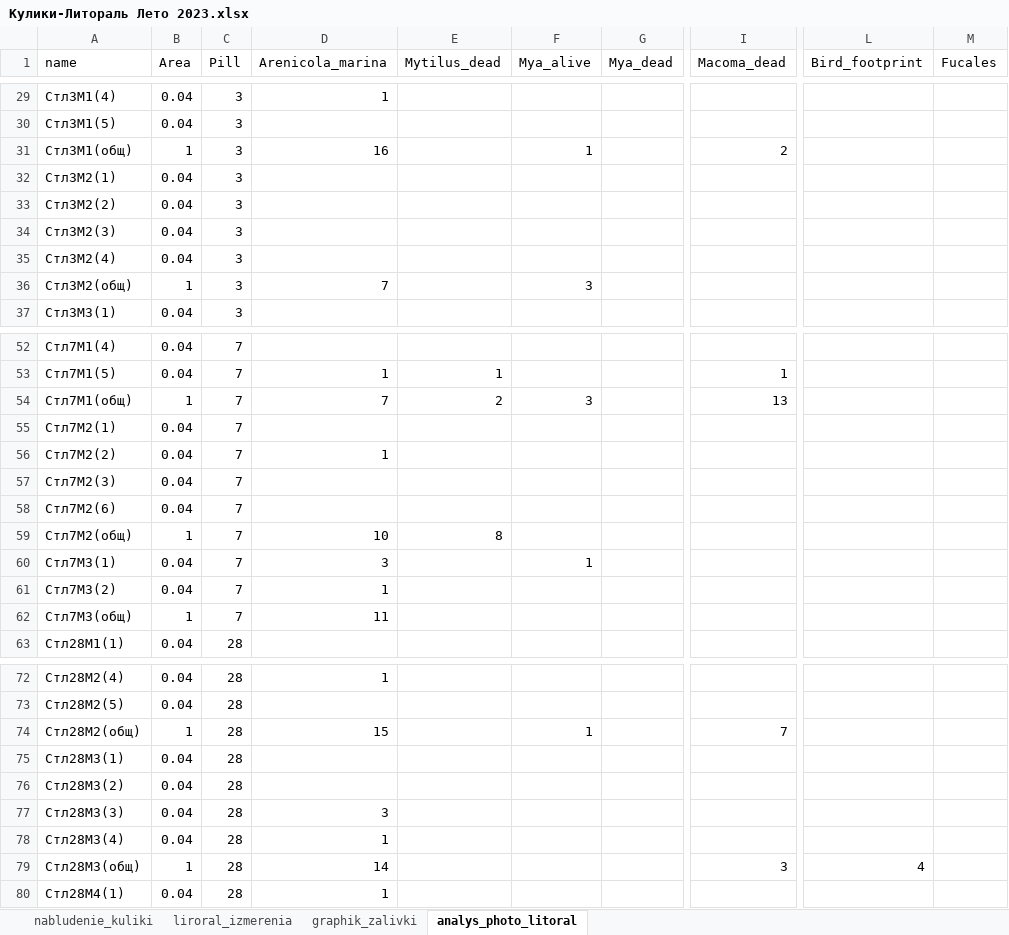
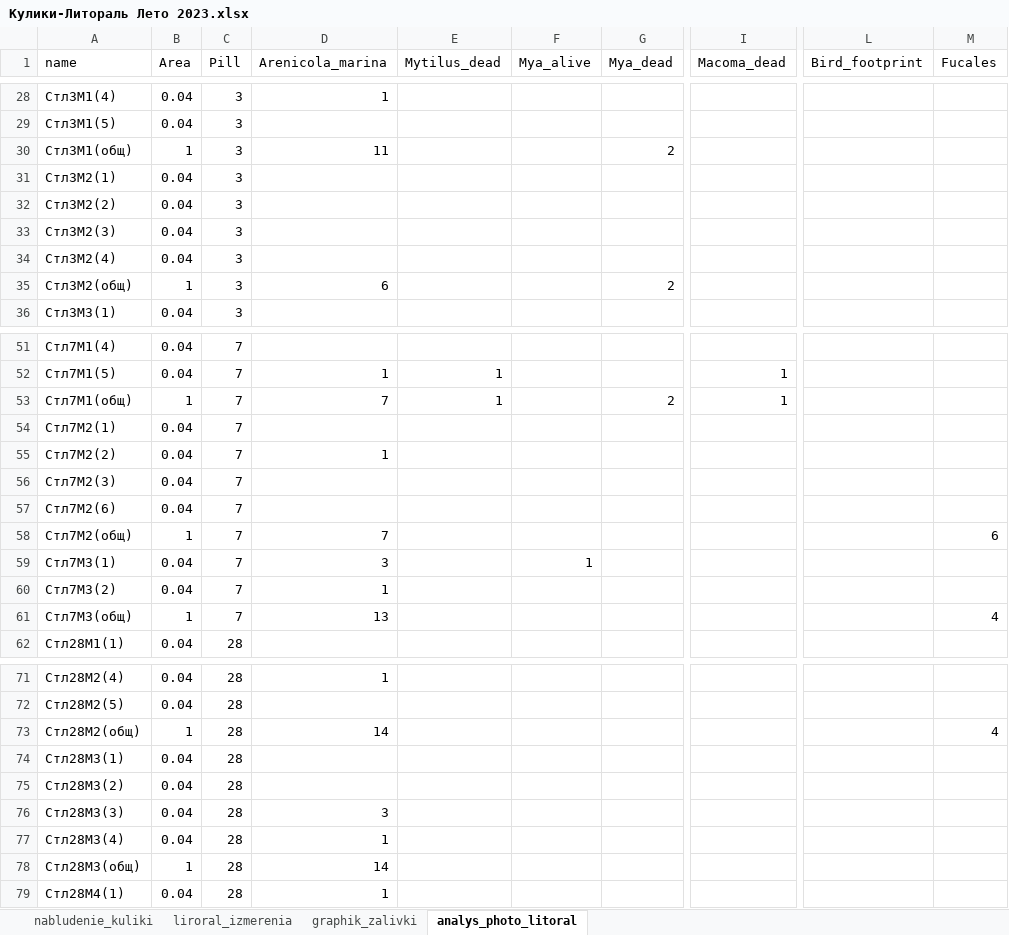
Before and after one commit to polydora/Paper_2023, an Excel workbook: Masha/Кулики-Литораль Лето 2023.xlsx, sheet analys_photo_litoral, drawn as a sheet; only a part is shown, gaps mark what is left out; values as stored, in another font and other column widths than the file's, no borders; addresses are those after the commit; the diff covers the shown part only; the diff names each change by its address in the sheet, - before the commit and + after, or states it on an @@ line.

```diff
--- a/Masha/Кулики-Литораль Лето 2023.xlsx (sheet analys_photo_litoral)
+++ b/Masha/Кулики-Литораль Лето 2023.xlsx (sheet analys_photo_litoral)
-D30 (Arenicola_marina): 16
+D30 (Arenicola_marina): 11
-F30 (Mya_alive): 1
+F30 (Mya_alive): (empty)
-G30 (Mya_dead): (empty)
+G30 (Mya_dead): 2
-I30 (Macoma_dead): 2
+I30 (Macoma_dead): (empty)
-D35 (Arenicola_marina): 7
+D35 (Arenicola_marina): 6
-F35 (Mya_alive): 3
+F35 (Mya_alive): (empty)
-G35 (Mya_dead): (empty)
+G35 (Mya_dead): 2
-E53 (Mytilus_dead): 2
+E53 (Mytilus_dead): 1
-F53 (Mya_alive): 3
+F53 (Mya_alive): (empty)
-G53 (Mya_dead): (empty)
+G53 (Mya_dead): 2
-I53 (Macoma_dead): 13
+I53 (Macoma_dead): 1
-D58 (Arenicola_marina): 10
+D58 (Arenicola_marina): 7
-E58 (Mytilus_dead): 8
+E58 (Mytilus_dead): (empty)
-M58 (Fucales): (empty)
+M58 (Fucales): 6
-D61 (Arenicola_marina): 11
+D61 (Arenicola_marina): 13
-M61 (Fucales): (empty)
+M61 (Fucales): 4
-D73 (Arenicola_marina): 15
+D73 (Arenicola_marina): 14
-F73 (Mya_alive): 1
+F73 (Mya_alive): (empty)
-I73 (Macoma_dead): 7
+I73 (Macoma_dead): (empty)
-M73 (Fucales): (empty)
+M73 (Fucales): 4
-I78 (Macoma_dead): 3
+I78 (Macoma_dead): (empty)
-L78 (Bird_footprint): 4
+L78 (Bird_footprint): (empty)
```
Also changed, not shown: 1 removed row and 71 edited cells elsewhere in this sheet, 5 other files.
